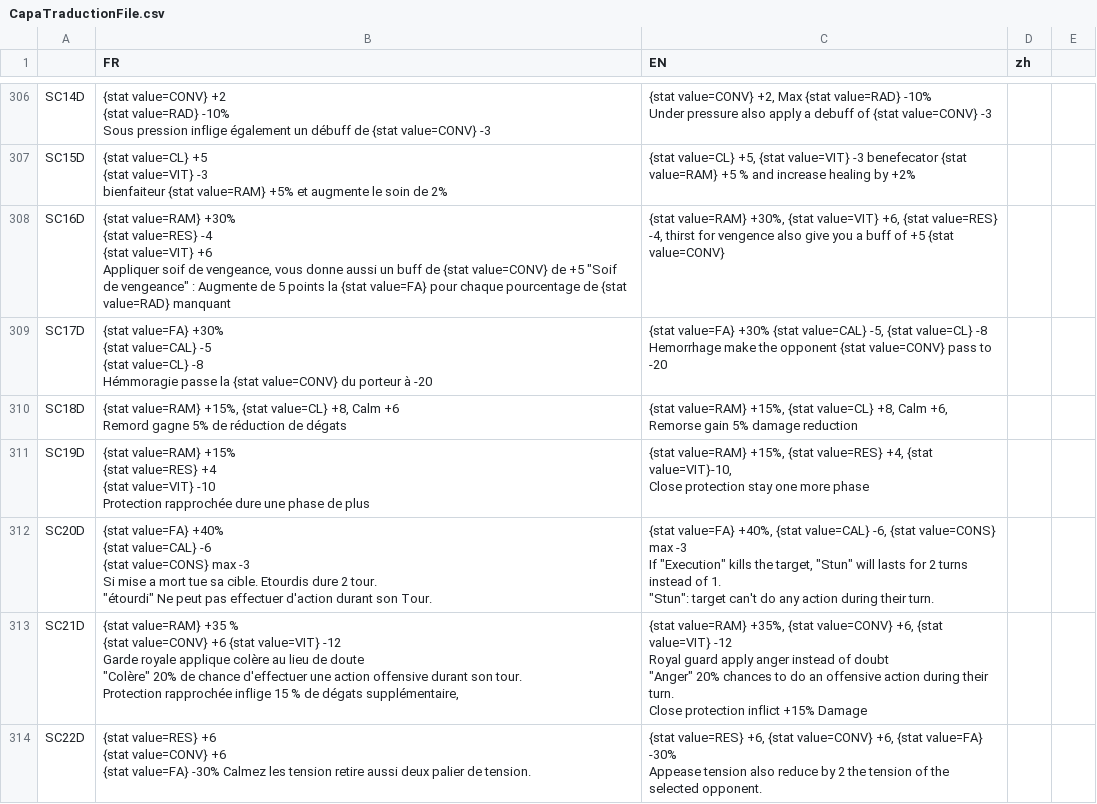
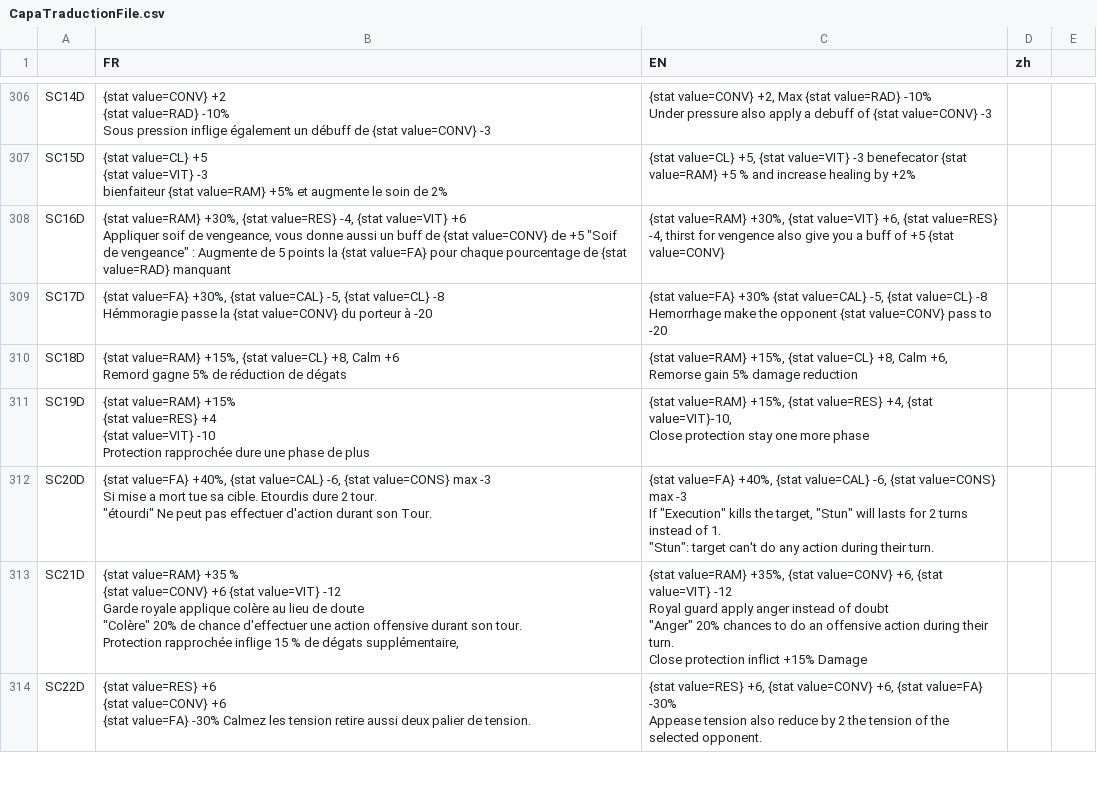
Before and after one commit to faresBelmadi/GF, a CSV file: Assets/StreamingAssets/Traduction/CapaTraductionFile.csv, drawn as a sheet; only a part is shown, gaps mark what is left out.

```diff
--- a/Assets/StreamingAssets/Traduction/CapaTraductionFile.csv
+++ b/Assets/StreamingAssets/Traduction/CapaTraductionFile.csv
@@ -360,11 +360,7 @@ SC15D;"{stat value=CL} +5
 bienfaiteur {stat value=RAM} +5% et augmente le soin de 2%";{stat value=CL} +5, {stat value=VIT} -3 benefecator {stat value=RAM}  +5 % and increase healing by +2%;;;;
-SC16D;"{stat value=RAM} +30%
-{stat value=RES} -4
-{stat value=VIT} +6
-Appliquer soif de vengeance, vous donne aussi un buff de {stat value=CONV} de +5     ""Soif de vengeance"" : Augmente de 5 points la {stat value=FA} pour chaque pourcentage de {stat value=RAD} manquant";{stat value=RAM} +30%,  {stat value=VIT} +6, {stat value=RES} -4, thirst for vengence also give you a buff of +5 {stat value=CONV};;;;
-SC17D;"{stat value=FA} +30%
-{stat value=CAL} -5
-{stat value=CL} -8
-Hémmoragie passe la {stat value=CONV} du porteur à -20";"{stat value=FA} +30% {stat value=CAL} -5, {stat value=CL} -8
-Hemorrhage make the opponent {stat value=CONV} pass to -20";;;;
+SC16D;"{stat value=RAM} +30%, {stat value=RES} -4, {stat value=VIT} +6
+Appliquer soif de vengeance, vous donne aussi un buff de {stat value=CONV} de +5     ""Soif de vengeance"" : Augmente de 5 points la {stat value=FA} pour chaque pourcentage de {stat value=RAD} manquant";{stat value=RAM} +30%,  {stat value=VIT} +6, {stat value=RES} -4, thirst for vengence also give you a buff of +5 {stat value=CONV};;;;
+SC17D;"{stat value=FA} +30%, {stat value=CAL} -5, {stat value=CL} -8
+Hémmoragie passe la {stat value=CONV} du porteur à -20";"{stat value=FA} +30% {stat value=CAL} -5, {stat value=CL} -8
+Hemorrhage make the opponent {stat value=CONV} pass to -20";;;;
 SC18D;"{stat value=RAM} +15%, {stat value=CL} +8, Calm +6
@@ -377,9 +373,7 @@ Protection rapprochée dure une phase de plus";"{stat value=RAM} +15%, {stat val
 Close protection stay one more phase";;;;
-SC20D;"{stat value=FA} +40%
-{stat value=CAL} -6
-{stat value=CONS} max -3
-Si mise a mort tue sa cible. Etourdis dure 2 tour.
-""étourdi"" Ne peut pas effectuer d'action durant son Tour.";"{stat value=FA} +40%, {stat value=CAL} -6, {stat value=CONS} max  -3
-If ""Execution"" kills the target, ""Stun"" will lasts for 2 turns instead of 1.
-""Stun"": target can't do any action during their turn.";;;;
+SC20D;"{stat value=FA} +40%, {stat value=CAL} -6, {stat value=CONS} max -3
+Si mise a mort tue sa cible. Etourdis dure 2 tour.
+""étourdi"" Ne peut pas effectuer d'action durant son Tour.";"{stat value=FA} +40%, {stat value=CAL} -6, {stat value=CONS} max  -3
+If ""Execution"" kills the target, ""Stun"" will lasts for 2 turns instead of 1.
+""Stun"": target can't do any action during their turn.";;;;
 SC21D;"{stat value=RAM} +35 %
```
Also changed, not shown: 1 other file.
